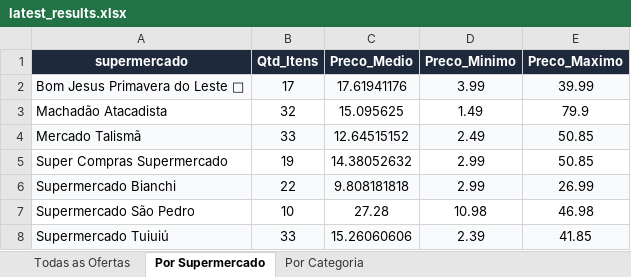
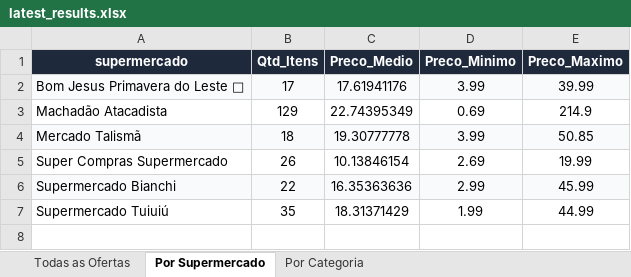
Before and after one commit to AVerz26/Weekly-Flyers-Scraper, an Excel workbook: docs/data/latest_results.xlsx, sheet Por Supermercado, drawn as a sheet; values as stored, in another font and other column widths than the file's, no borders; removed rows and columns are numbered as before the commit, all else as after; the diff names each change by its address in the sheet, - before the commit and + after, or states it on an @@ line.

```diff
--- a/docs/data/latest_results.xlsx (sheet Por Supermercado)
+++ b/docs/data/latest_results.xlsx (sheet Por Supermercado)
-B3 (Qtd_Itens): 32
+B3 (Qtd_Itens): 129
-C3 (Preco_Medio): 15.095625
+C3 (Preco_Medio): 22.74395349
-D3 (Preco_Minimo): 1.49
+D3 (Preco_Minimo): 0.69
-E3 (Preco_Maximo): 79.9
+E3 (Preco_Maximo): 214.9
-B4 (Qtd_Itens): 33
+B4 (Qtd_Itens): 18
-C4 (Preco_Medio): 12.64515152
+C4 (Preco_Medio): 19.30777778
-D4 (Preco_Minimo): 2.49
+D4 (Preco_Minimo): 3.99
-B5 (Qtd_Itens): 19
+B5 (Qtd_Itens): 26
-C5 (Preco_Medio): 14.38052632
+C5 (Preco_Medio): 10.13846154
-D5 (Preco_Minimo): 2.99
+D5 (Preco_Minimo): 2.69
-E5 (Preco_Maximo): 50.85
+E5 (Preco_Maximo): 19.99
-C6 (Preco_Medio): 9.808181818
+C6 (Preco_Medio): 16.35363636
-E6 (Preco_Maximo): 26.99
+E6 (Preco_Maximo): 45.99
-row 7: Supermercado São Pedro | 10 | 27.28 | 10.98 | 46.98
-A7:E7 fill: #F8FAFC
+A7:E7 fill: none
-B7 (Qtd_Itens): 33
+B7 (Qtd_Itens): 35
-C7 (Preco_Medio): 15.26060606
+C7 (Preco_Medio): 18.31371429
-D7 (Preco_Minimo): 2.39
+D7 (Preco_Minimo): 1.99
-E7 (Preco_Maximo): 41.85
+E7 (Preco_Maximo): 44.99
```
Also changed, not shown: sheet Todas as Ofertas, sheet Por Categoria, 3 other files.
